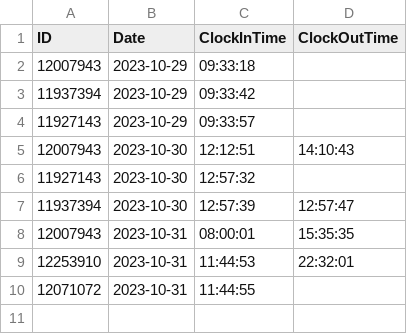
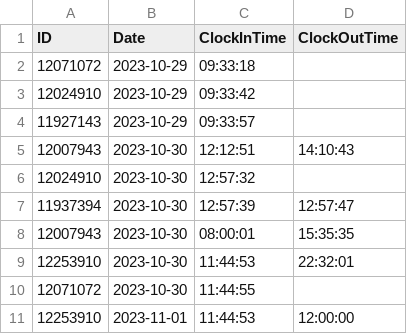
Before and after one commit to LMY03/Residency, a CSV file: public/csv/records.csv, drawn as a sheet.

```diff
--- a/public/csv/records.csv
+++ b/public/csv/records.csv
@@ -1,10 +1,11 @@
 ID,Date,ClockInTime,ClockOutTime
-12007943,2023-10-29,09:33:18,
-11937394,2023-10-29,09:33:42,
+12071072,2023-10-29,09:33:18,
+12024910,2023-10-29,09:33:42,
 11927143,2023-10-29,09:33:57,
 12007943,2023-10-30,12:12:51,14:10:43
-11927143,2023-10-30,12:57:32,
+12024910,2023-10-30,12:57:32,
 11937394,2023-10-30,12:57:39,12:57:47
-12007943,2023-10-31,08:00:01,15:35:35
-12253910,2023-10-31,11:44:53,22:32:01
-12071072,2023-10-31,11:44:55,
+12007943,2023-10-30,08:00:01,15:35:35
+12253910,2023-10-30,11:44:53,22:32:01
+12071072,2023-10-30,11:44:55,
+12253910,2023-11-01,11:44:53,12:00:00
```
Also changed, not shown: public/csv/members.csv, 11 other files.
